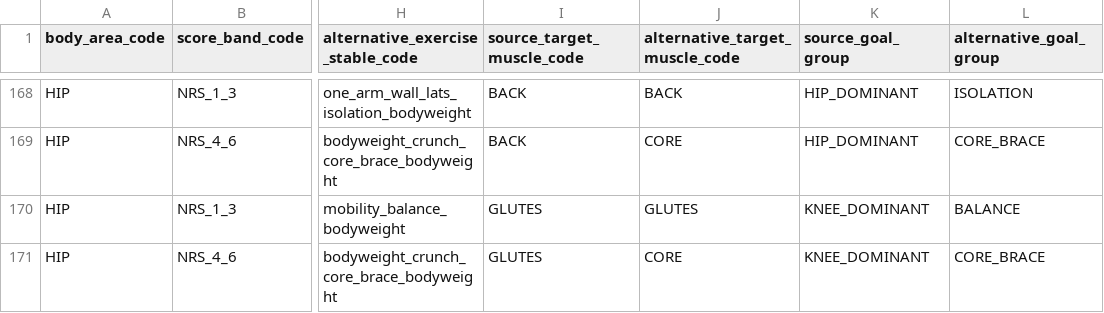
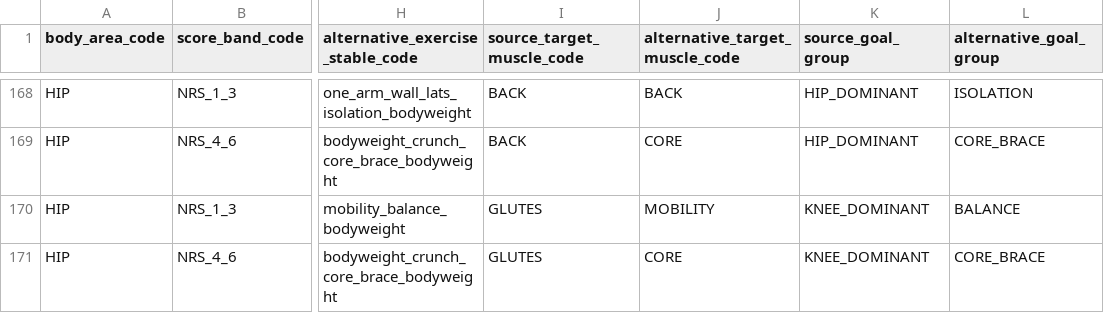
Before and after one commit to SKNETWORKS-FAMILY-AICAMP/SKN30-FINAL-5Team, a CSV file: data/normalized/v2_discomfort_alternative_mapping.csv, drawn as a sheet; only a part is shown, gaps mark what is left out; the diff covers the shown part only; the diff names each change by its address in the sheet, - before the commit and + after, or states it on an @@ line.

```diff
--- a/data/normalized/v2_discomfort_alternative_mapping.csv
+++ b/data/normalized/v2_discomfort_alternative_mapping.csv
-J170 (alternative_target_muscle_code): GLUTES
+J170 (alternative_target_muscle_code): MOBILITY
```
Also changed, not shown: 11 edited cells elsewhere in this file, data/generated/exercise-catalog-v2.0.0-final/backend_bundle/alternatives/input/exercise_alternatives_v2_final.csv, data/generated/exercise-catalog-v2.0.0-final/backend_bundle/prescriptions/input/v2_prescription_review_input.csv, 37 other files.
